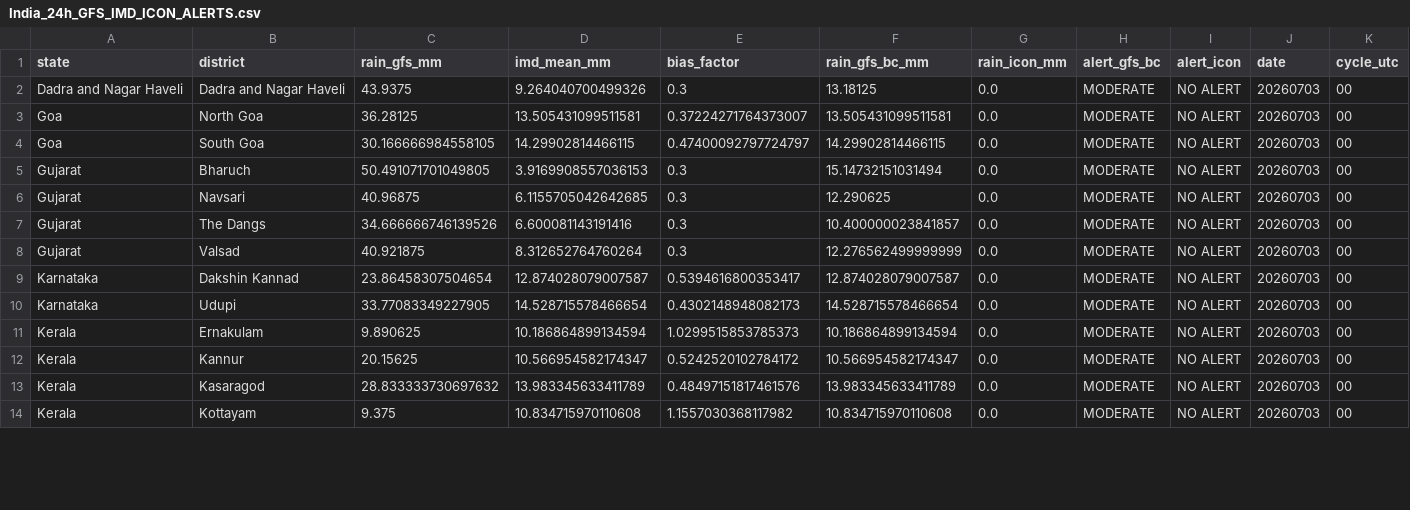
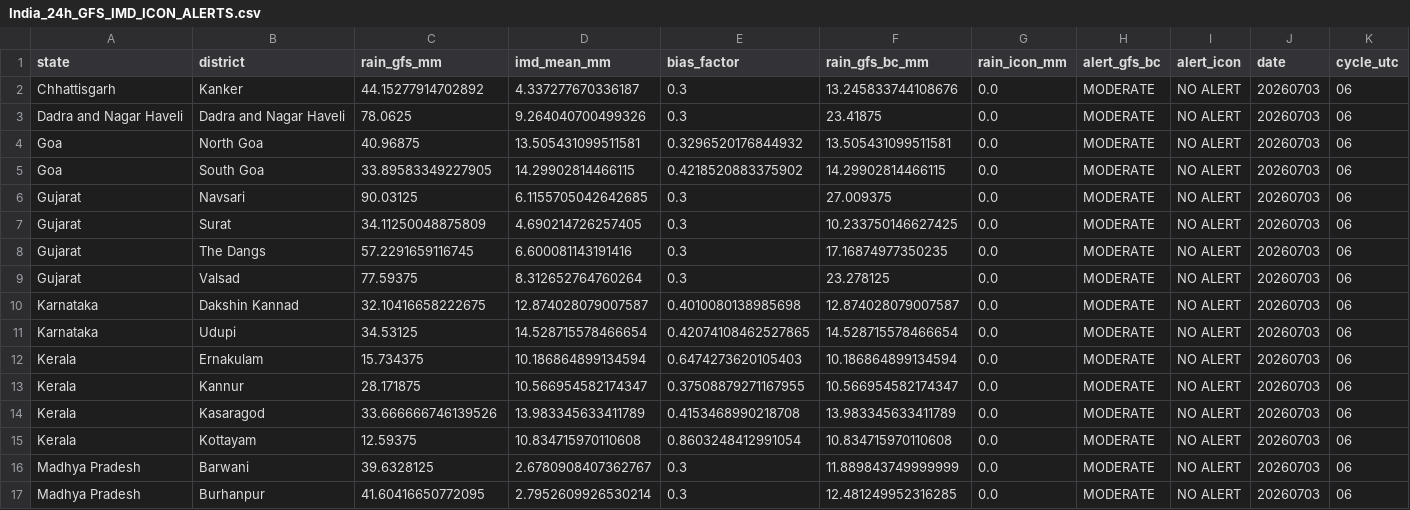
Before and after one commit to ajay2dhy/rainfall-dss, a CSV file: India_24h_GFS_IMD_ICON_ALERTS.csv, drawn as a sheet; only a part is shown; the diff covers the shown part only.

```diff
--- a/India_24h_GFS_IMD_ICON_ALERTS.csv
+++ b/India_24h_GFS_IMD_ICON_ALERTS.csv
@@ -1,14 +1,17 @@
 state,district,rain_gfs_mm,imd_mean_mm,bias_factor,rain_gfs_bc_mm,rain_icon_mm,alert_gfs_bc,alert_icon,date,cycle_utc
-Dadra and Nagar Haveli,Dadra and Nagar Haveli,43.9375,9.264040700499326,0.3,13.18125,0.0,MODERATE,NO ALERT,20260703,00
-Goa,North Goa,36.28125,13.505431099511581,0.37224271764373007,13.505431099511581,0.0,MODERATE,NO ALERT,20260703,00
-Goa,South Goa,30.166666984558105,14.29902814466115,0.47400092797724797,14.29902814466115,0.0,MODERATE,NO ALERT,20260703,00
-Gujarat,Bharuch,50.491071701049805,3.9169908557036153,0.3,15.14732151031494,0.0,MODERATE,NO ALERT,20260703,00
-Gujarat,Navsari,40.96875,6.1155705042642685,0.3,12.290625,0.0,MODERATE,NO ALERT,20260703,00
-Gujarat,The Dangs,34.666666746139526,6.600081143191416,0.3,10.400000023841857,0.0,MODERATE,NO ALERT,20260703,00
-Gujarat,Valsad,40.921875,8.312652764760264,0.3,12.276562499999999,0.0,MODERATE,NO ALERT,20260703,00
-Karnataka,Dakshin Kannad,23.86458307504654,12.874028079007587,0.5394616800353417,12.874028079007587,0.0,MODERATE,NO ALERT,20260703,00
-Karnataka,Udupi,33.77083349227905,14.528715578466654,0.4302148948082173,14.528715578466654,0.0,MODERATE,NO ALERT,20260703,00
-Kerala,Ernakulam,9.890625,10.186864899134594,1.0299515853785373,10.186864899134594,0.0,MODERATE,NO ALERT,20260703,00
-Kerala,Kannur,20.15625,10.566954582174347,0.5242520102784172,10.566954582174347,0.0,MODERATE,NO ALERT,20260703,00
-Kerala,Kasaragod,28.833333730697632,13.983345633411789,0.48497151817461576,13.983345633411789,0.0,MODERATE,NO ALERT,20260703,00
-Kerala,Kottayam,9.375,10.834715970110608,1.1557030368117982,10.834715970110608,0.0,MODERATE,NO ALERT,20260703,00
+Chhattisgarh,Kanker,44.15277914702892,4.337277670336187,0.3,13.245833744108676,0.0,MODERATE,NO ALERT,20260703,06
+Dadra and Nagar Haveli,Dadra and Nagar Haveli,78.0625,9.264040700499326,0.3,23.41875,0.0,MODERATE,NO ALERT,20260703,06
+Goa,North Goa,40.96875,13.505431099511581,0.3296520176844932,13.505431099511581,0.0,MODERATE,NO ALERT,20260703,06
+Goa,South Goa,33.89583349227905,14.29902814466115,0.4218520883375902,14.29902814466115,0.0,MODERATE,NO ALERT,20260703,06
+Gujarat,Navsari,90.03125,6.1155705042642685,0.3,27.009375,0.0,MODERATE,NO ALERT,20260703,06
+Gujarat,Surat,34.11250048875809,4.690214726257405,0.3,10.233750146627425,0.0,MODERATE,NO ALERT,20260703,06
+Gujarat,The Dangs,57.2291659116745,6.600081143191416,0.3,17.16874977350235,0.0,MODERATE,NO ALERT,20260703,06
+Gujarat,Valsad,77.59375,8.312652764760264,0.3,23.278125,0.0,MODERATE,NO ALERT,20260703,06
+Karnataka,Dakshin Kannad,32.10416658222675,12.874028079007587,0.4010080138985698,12.874028079007587,0.0,MODERATE,NO ALERT,20260703,06
+Karnataka,Udupi,34.53125,14.528715578466654,0.42074108462527865,14.528715578466654,0.0,MODERATE,NO ALERT,20260703,06
+Kerala,Ernakulam,15.734375,10.186864899134594,0.6474273620105403,10.186864899134594,0.0,MODERATE,NO ALERT,20260703,06
+Kerala,Kannur,28.171875,10.566954582174347,0.37508879271167955,10.566954582174347,0.0,MODERATE,NO ALERT,20260703,06
+Kerala,Kasaragod,33.666666746139526,13.983345633411789,0.4153468990218708,13.983345633411789,0.0,MODERATE,NO ALERT,20260703,06
+Kerala,Kottayam,12.59375,10.834715970110608,0.8603248412991054,10.834715970110608,0.0,MODERATE,NO ALERT,20260703,06
+Madhya Pradesh,Barwani,39.6328125,2.6780908407362767,0.3,11.889843749999999,0.0,MODERATE,NO ALERT,20260703,06
+Madhya Pradesh,Burhanpur,41.60416650772095,2.7952609926530214,0.3,12.481249952316285,0.0,MODERATE,NO ALERT,20260703,06
```
Also changed, not shown: 6 added rows and 24 edited cells elsewhere in this file, India_24h_GFS_IMD_ICON_Rainfall.csv, 1 other file.
